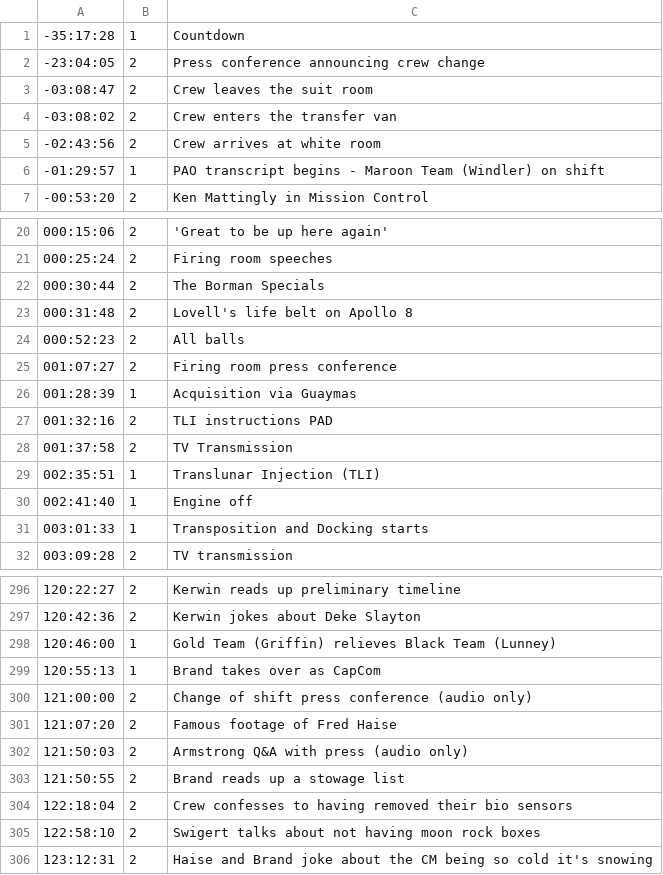
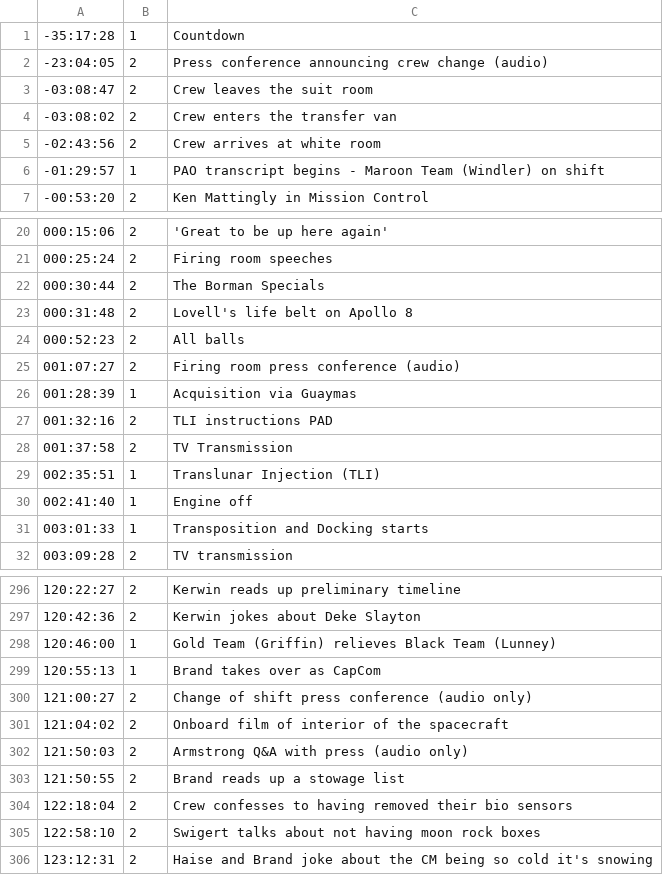
Before and after one commit to bfeist/Apollo_13, a CSV file: MISSION_DATA/A13_TOC.csv, drawn as a sheet; only a part is shown, gaps mark what is left out.

```diff
--- a/MISSION_DATA/A13_TOC.csv
+++ b/MISSION_DATA/A13_TOC.csv
@@ -1,3 +1,3 @@
 -35:17:28|1|Countdown
--23:04:05|2|Press conference announcing crew change
+-23:04:05|2|Press conference announcing crew change (audio)
 -03:08:47|2|Crew leaves the suit room
@@ -24,3 +24,3 @@
 000:52:23|2|All balls
-001:07:27|2|Firing room press conference
+001:07:27|2|Firing room press conference (audio)
 001:28:39|1|Acquisition via Guaymas
@@ -299,4 +299,4 @@
 120:55:13|1|Brand takes over as CapCom
-121:00:00|2|Change of shift press conference (audio only)
-121:07:20|2|Famous footage of Fred Haise
+121:00:27|2|Change of shift press conference (audio only)
+121:04:02|2|Onboard film of interior of the spacecraft
 121:50:03|2|Armstrong Q&A with press (audio only)
```
Also changed, not shown: _website/_webroot/13/indexes/videoSegmentData.csv, _website/_webroot/13/indexes/videoURLData.csv, 4 other files.
